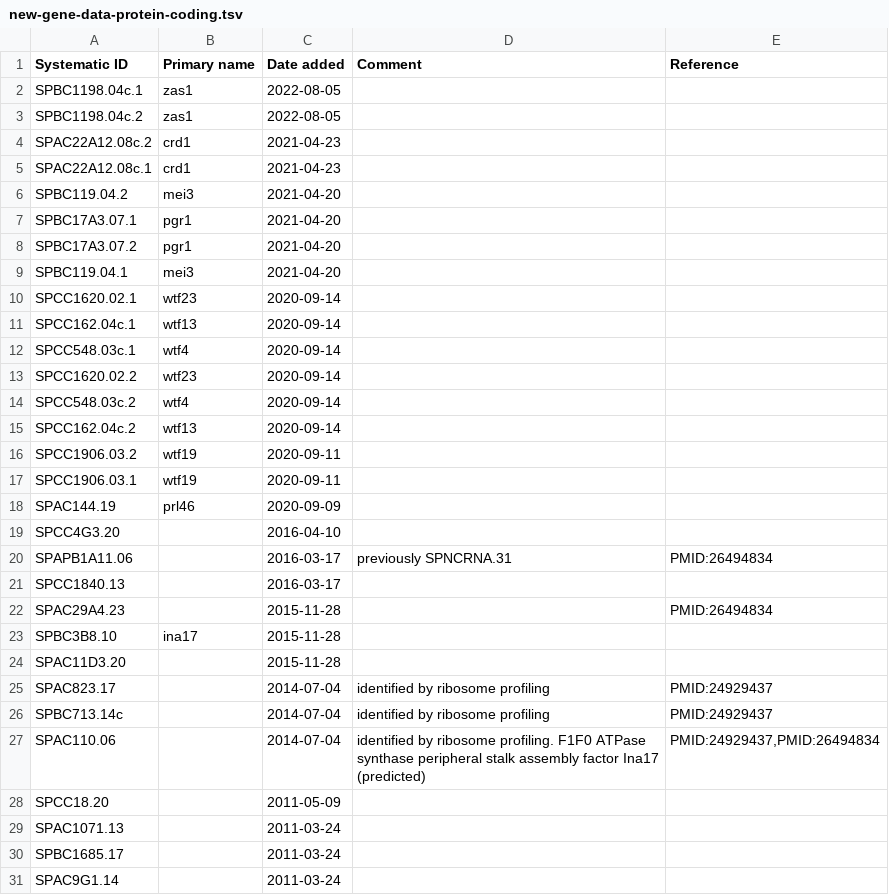
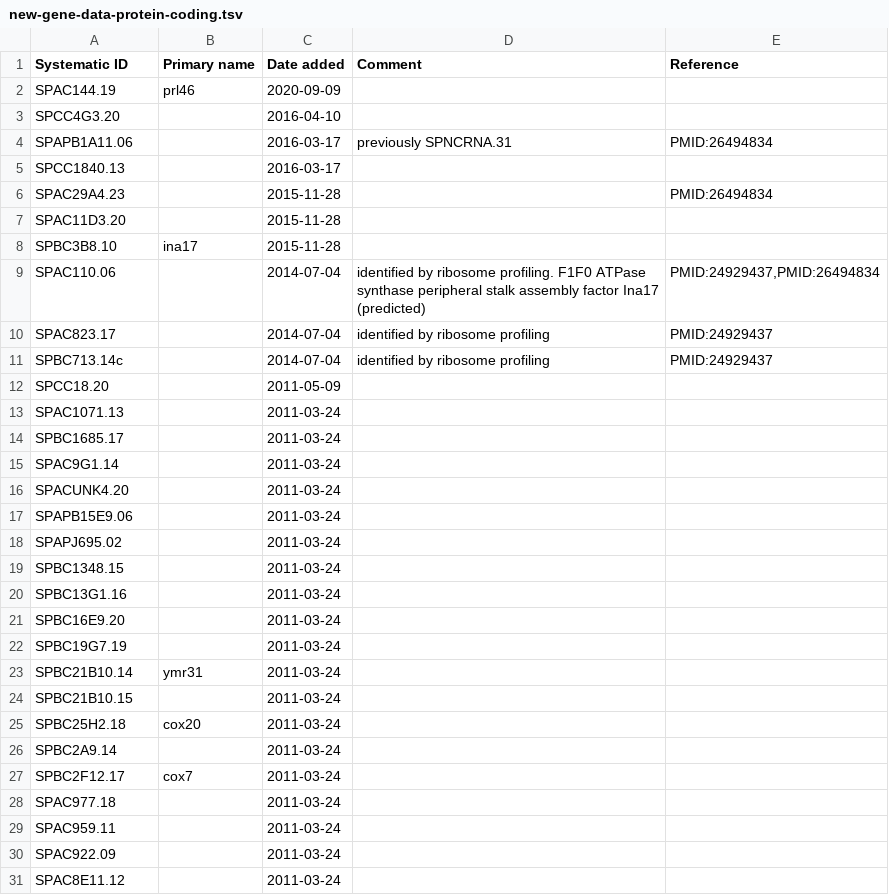
Before and after one commit to pombase/genome_changelog, a TSV file: results/pombase_tables/new-gene-data-protein-coding.tsv, drawn as a sheet; only a part is shown; the shorter side is filled out with more unchanged rows; the diff covers the shown part only.

```diff
--- a/results/pombase_tables/new-gene-data-protein-coding.tsv
+++ b/results/pombase_tables/new-gene-data-protein-coding.tsv
@@ -1,18 +1,2 @@
 Systematic ID	Primary name	Date added	Comment	Reference
-SPBC1198.04c.1	zas1	2022-08-05		
-SPBC1198.04c.2	zas1	2022-08-05		
-SPAC22A12.08c.2	crd1	2021-04-23		
-SPAC22A12.08c.1	crd1	2021-04-23		
-SPBC119.04.2	mei3	2021-04-20		
-SPBC17A3.07.1	pgr1	2021-04-20		
-SPBC17A3.07.2	pgr1	2021-04-20		
-SPBC119.04.1	mei3	2021-04-20		
-SPCC1620.02.1	wtf23	2020-09-14		
-SPCC162.04c.1	wtf13	2020-09-14		
-SPCC548.03c.1	wtf4	2020-09-14		
-SPCC1620.02.2	wtf23	2020-09-14		
-SPCC548.03c.2	wtf4	2020-09-14		
-SPCC162.04c.2	wtf13	2020-09-14		
-SPCC1906.03.2	wtf19	2020-09-11		
-SPCC1906.03.1	wtf19	2020-09-11		
 SPAC144.19	prl46	2020-09-09		
@@ -22,7 +6,7 @@ SPCC1840.13		2016-03-17
 SPAC29A4.23		2015-11-28		PMID:26494834
+SPAC11D3.20		2015-11-28		
 SPBC3B8.10	ina17	2015-11-28		
-SPAC11D3.20		2015-11-28		
+SPAC110.06		2014-07-04	identified by ribosome profiling. F1F0 ATPase synthase peripheral stalk assembly factor Ina17 (predicted)	PMID:24929437,PMID:26494834
 SPAC823.17		2014-07-04	identified by ribosome profiling	PMID:24929437
 SPBC713.14c		2014-07-04	identified by ribosome profiling	PMID:24929437
-SPAC110.06		2014-07-04	identified by ribosome profiling. F1F0 ATPase synthase peripheral stalk assembly factor Ina17 (predicted)	PMID:24929437,PMID:26494834
 SPCC18.20		2011-05-09		
```
Also changed, not shown: 1 added row, 96 moved rows and 2 edited cells elsewhere in this file, results/genome_changes_summary_comments.tsv, results/pombase_tables/new-gene-data-RNA.tsv, 2 other files.
